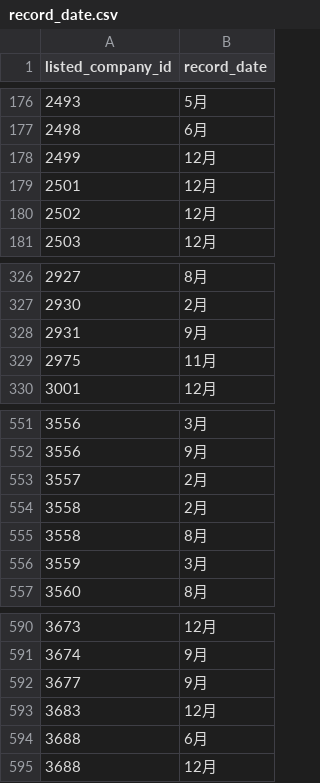
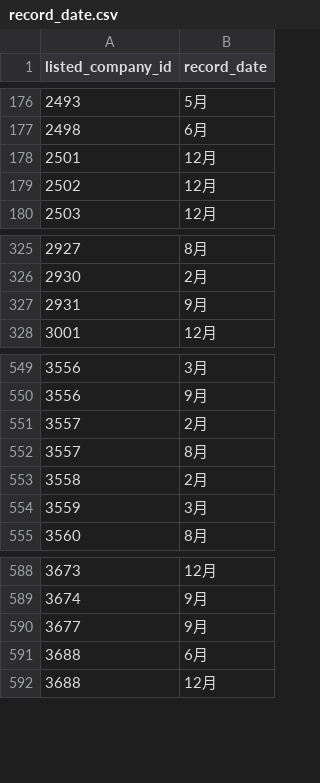
Before and after one commit to otomarukanta/stocks-benefit-checker, a CSV file: data/raw/record_date.csv, drawn as a sheet; only a part is shown, gaps mark what is left out; removed rows and columns are numbered as before the commit, all else as after; the diff names each change by its address in the sheet, - before the commit and + after, or states it on an @@ line.

```diff
--- a/data/raw/record_date.csv
+++ b/data/raw/record_date.csv
-row 178: 2499 | 12月
-row 329: 2975 | 11月
+row 552: 3557 | 8月
-row 555: 3558 | 8月
-row 593: 3683 | 12月
```
Also changed, not shown: data/raw/listed_company.csv, 1 other file.
